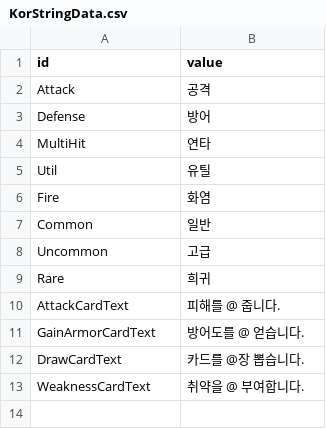
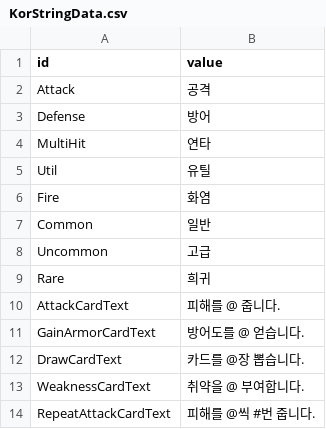
Before and after one commit to Devel-Rocket-ClassRoom/minigame-project-LteFroggy, a CSV file: Assets/Resources/Datas/StringTables/KorStringData.csv, drawn as a sheet.

Commit message:
feat(#21) : 유물 시스템 구현
- 유물 효과가 카드 사용 시점의 데미지·방어도·드로우·반복 횟수에 자동 반영되도록 CardUseContext에 RelicManager를 주입
- 유물별 효과 분기를 한 곳에 모으기 위해 RelicBase 추상 레이어를 두고 Greatsword·Dagger·ThickShield 세 종을 초기 라인업으로 구성
- MultiHit 태그 카드의 표현이 단발 데미지와 분리되어야 Dagger 같은 횟수 보정 유물이 깔끔히 끼어들 수 있어 RepeatCardAction 계열을 신설
- 외부에서 직접 호출할 일이 없는 Amount·CalculateAmountWithContext를 protected로 좁혀 유물 계산 경로를 단일화
- 도메인 정리 차원에서 DealDamageAction → DealDamageCardAction 명명 통일, UI/Card → UI/Battle 폴더 이동, PlayerData.Cards → Deck 프로퍼티화를 함께 반영

```diff
--- a/Assets/Resources/Datas/StringTables/KorStringData.csv
+++ b/Assets/Resources/Datas/StringTables/KorStringData.csv
@@ -13 +13,2 @@ DrawCardText,카드를 @장 뽑습니다.
 WeaknessCardText,취약을 @ 부여합니다.
+RepeatAttackCardText,피해를 @씩 #번 줍니다.
```
Also changed, not shown: 43 other files.
